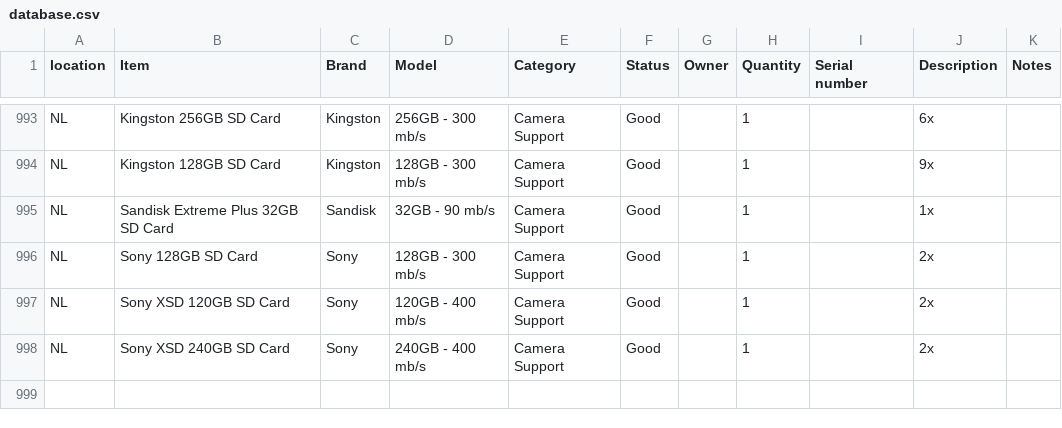
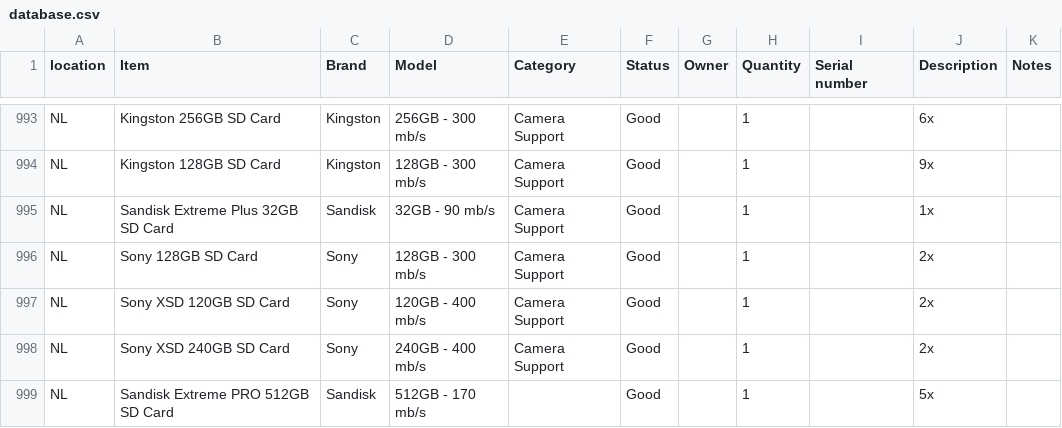
Before and after one commit to liquid-coop/Equipment_Inventory, a CSV file: database.csv, drawn as a sheet; only a part is shown, gaps mark what is left out.

Commit message:
Update inventory via web app

```diff
--- a/database.csv
+++ b/database.csv
@@ -998 +998,2 @@ NL,Sony XSD 120GB SD Card,Sony,120GB - 400 mb/s,Camera Support,Good,,1,,2x,
 NL,Sony XSD 240GB SD Card,Sony,240GB - 400 mb/s,Camera Support,Good,,1,,2x,
+NL,Sandisk Extreme PRO 512GB SD Card,Sandisk,512GB - 170 mb/s,,Good,,1,,5x,
```
